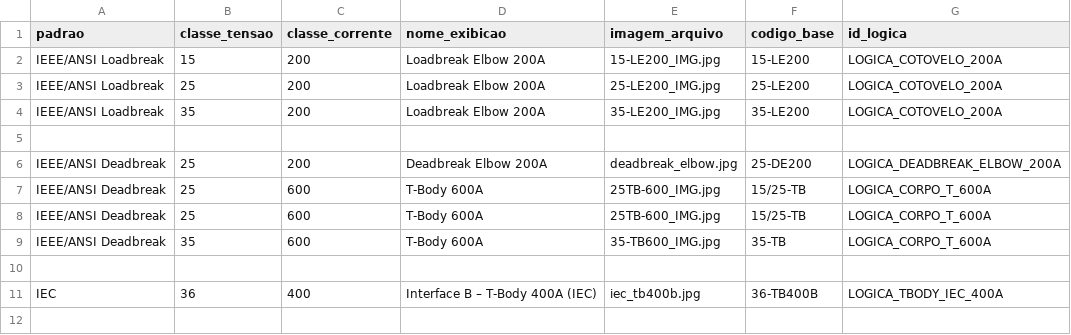
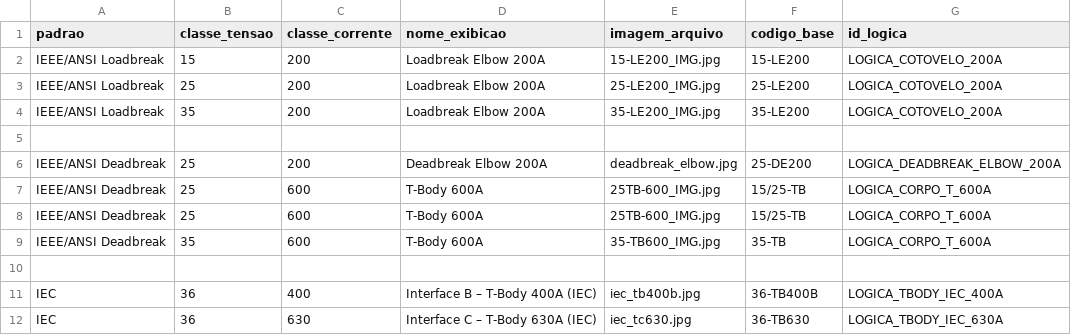
Before and after one commit to cfinottihash/Product-Selector, a CSV file: data/produtos_base.csv, drawn as a sheet; the diff names each change by its address in the sheet, - before the commit and + after, or states it on an @@ line.

Commit message:
feat: Add IEC Interface C - T-Body 630A (36kV) with Compression and SBC connector support

```diff
--- a/data/produtos_base.csv
+++ b/data/produtos_base.csv
+row 12: IEC | 36 | 630 | Interface C – T-Body 630A (IEC) | iec_tc630.jpg | 36-TB630 | LOGICA_TBODY_IEC_630A
```
Also changed, not shown: 3 other files.
